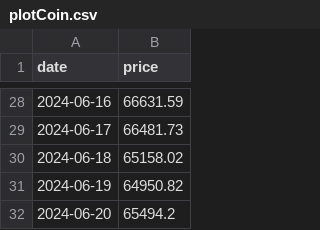
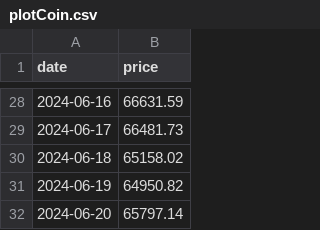
Before and after one commit to doctopus/twitter-bot, a CSV file: components/plotCoin.csv, drawn as a sheet; only a part is shown, gaps mark what is left out.

```diff
--- a/components/plotCoin.csv
+++ b/components/plotCoin.csv
@@ -31,2 +31,2 @@ date,price
 2024-06-19,64950.82
-2024-06-20,65494.2
+2024-06-20,65797.14
```
Also changed, not shown: 3 other files.
